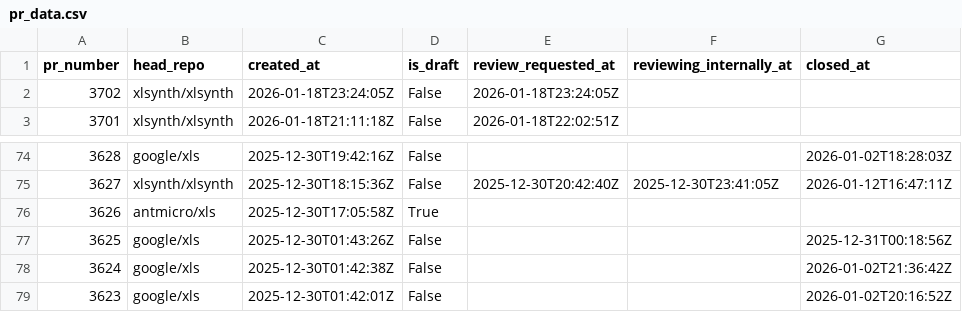
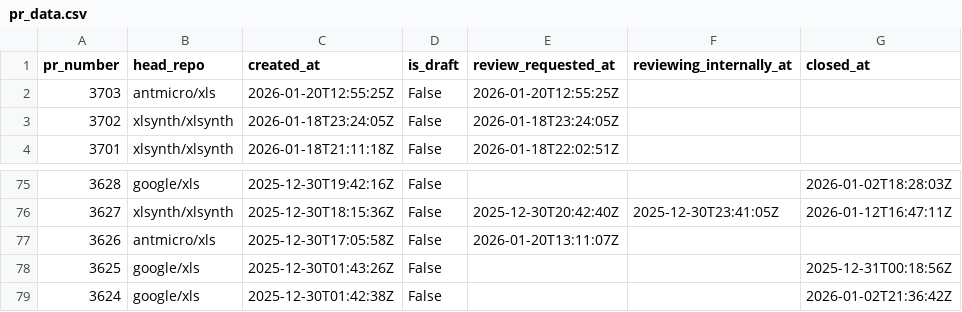
Before and after one commit to xlsynth/xls-pr-data, a CSV file: pr_data.csv, drawn as a sheet; only a part is shown, gaps mark what is left out; the shorter side is filled out with more unchanged rows.

```diff
--- a/pr_data.csv
+++ b/pr_data.csv
@@ -1,2 +1,3 @@
 pr_number,head_repo,created_at,is_draft,review_requested_at,reviewing_internally_at,closed_at
+3703,antmicro/xls,2026-01-20T12:55:25Z,False,2026-01-20T12:55:25Z,,
 3702,xlsynth/xlsynth,2026-01-18T23:24:05Z,False,2026-01-18T23:24:05Z,,
@@ -75,3 +76,3 @@ pr_number,head_repo,created_at,is_draft,review_requested_at,reviewing_internally
 3627,xlsynth/xlsynth,2025-12-30T18:15:36Z,False,2025-12-30T20:42:40Z,2025-12-30T23:41:05Z,2026-01-12T16:47:11Z
-3626,antmicro/xls,2025-12-30T17:05:58Z,True,,,
+3626,antmicro/xls,2025-12-30T17:05:58Z,False,2026-01-20T13:11:07Z,,
 3625,google/xls,2025-12-30T01:43:26Z,False,,,2025-12-31T00:18:56Z
```
Also changed, not shown: 2 other files.
